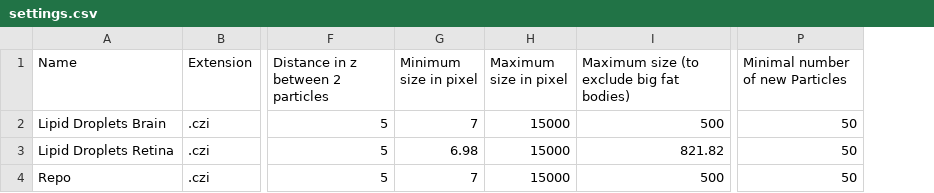
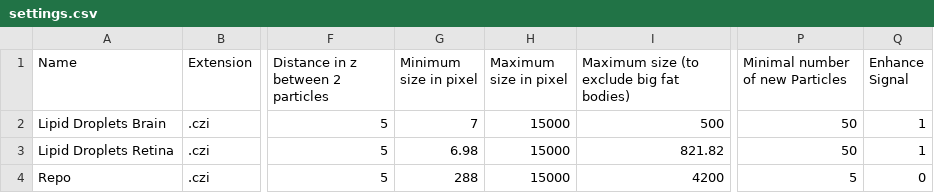
Before and after one commit to dcluet/Lipid_Droplets_Detector, a CSV file: src/Macro/settings.csv, drawn as a sheet; only a part is shown, gaps mark what is left out; the diff names each change by its address in the sheet, - before the commit and + after, or states it on an @@ line.

```diff
--- a/src/Macro/settings.csv
+++ b/src/Macro/settings.csv
+column Q (Enhance Signal), rows 2-4: 1 | 1 | 0
-G4 (Minimum size in pixel): 7
+G4 (Minimum size in pixel): 288
-I4: 500
+I4: 4200
-P4 (Minimal number of new Particles): 50
+P4 (Minimal number of new Particles): 5
```
Also changed, not shown: 3 other files.
